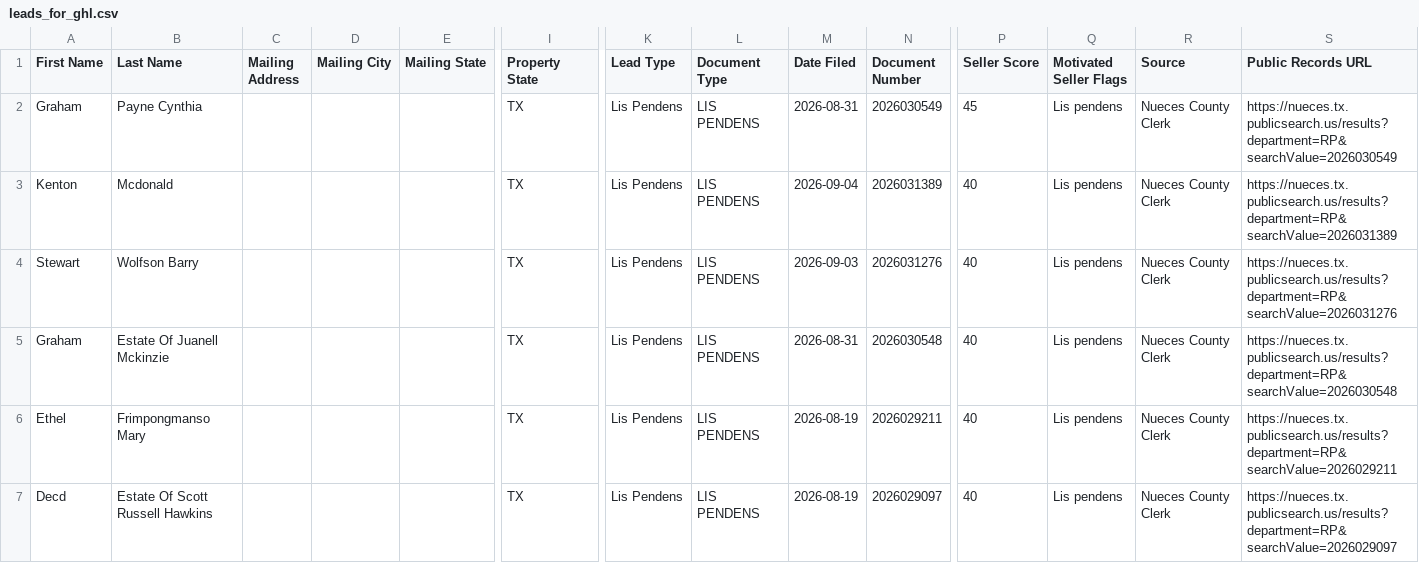
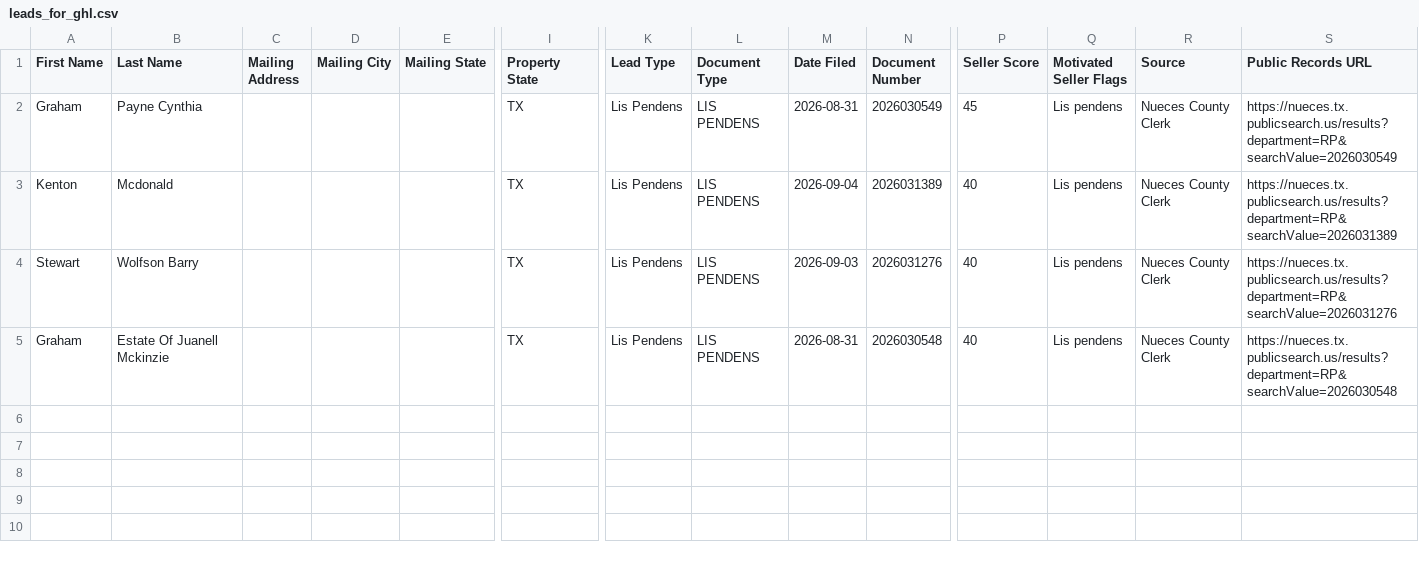
Before and after one commit to sbrios85/nueces-leads, a CSV file: data/leads_for_ghl.csv, drawn as a sheet; only a part is shown, gaps mark what is left out; rows hold the shown columns only; the diff names each change by its address in the sheet, - before the commit and + after, or states it on an @@ line.

```diff
--- a/data/leads_for_ghl.csv
+++ b/data/leads_for_ghl.csv
-row 6: Ethel | Frimpongmanso Mary |  |  |  | TX | Lis Pendens | LIS PENDENS | 2026-08-19 | 2026029211 | 40 | Lis pendens | Nueces County Clerk | https://nueces.tx.publicsearch.us/results?department=RP&searchValue=2026029211
-row 7: Decd | Estate Of Scott Russell Hawkins |  |  |  | TX | Lis Pendens | LIS PENDENS | 2026-08-19 | 2026029097 | 40 | Lis pendens | Nueces County Clerk | https://nueces.tx.publicsearch.us/results?department=RP&searchValue=2026029097
```
Also changed, not shown: data/foreclosures.csv, 6 other files.
